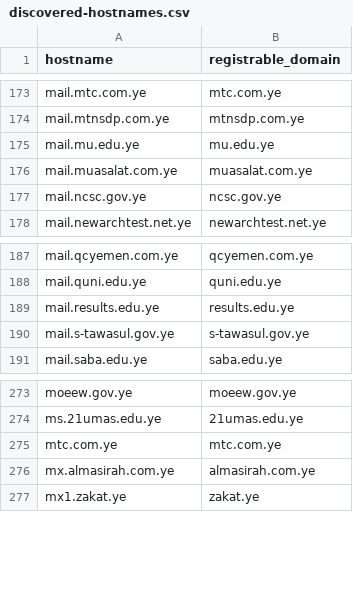
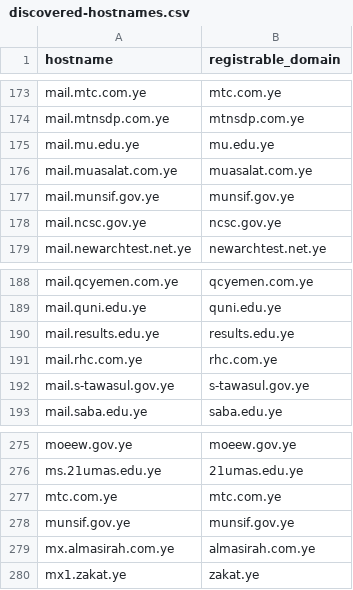
Before and after one commit to FreeTheDotYE/ye-domains, a CSV file: monitoring/discovered-hostnames.csv, drawn as a sheet; only a part is shown, gaps mark what is left out.

Commit message:
chore: update DNS monitoring data

```diff
--- a/monitoring/discovered-hostnames.csv
+++ b/monitoring/discovered-hostnames.csv
@@ -176,2 +176,3 @@ mail.mu.edu.ye,mu.edu.ye
 mail.muasalat.com.ye,muasalat.com.ye
+mail.munsif.gov.ye,munsif.gov.ye
 mail.ncsc.gov.ye,ncsc.gov.ye
@@ -189,2 +190,3 @@ mail.quni.edu.ye,quni.edu.ye
 mail.results.edu.ye,results.edu.ye
+mail.rhc.com.ye,rhc.com.ye
 mail.s-tawasul.gov.ye,s-tawasul.gov.ye
@@ -275,2 +277,3 @@ ms.21umas.edu.ye,21umas.edu.ye
 mtc.com.ye,mtc.com.ye
+munsif.gov.ye,munsif.gov.ye
 mx.almasirah.com.ye,almasirah.com.ye
```
Also changed, not shown: 5 other files.
